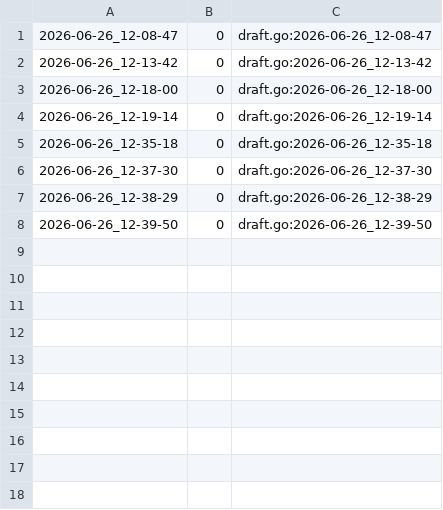
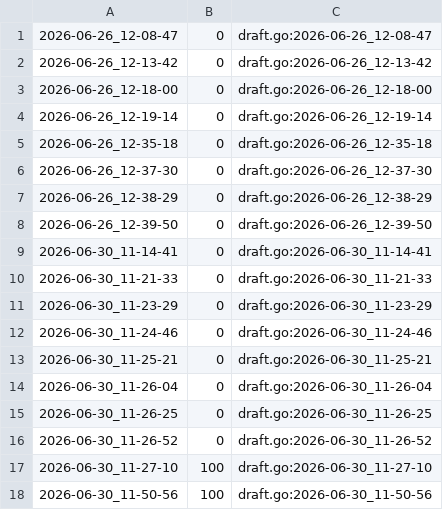
Before and after one commit to qxcode-course/fup-dd-playground-levys67, a CSV file: .tko/track/fup@policial/track.csv, drawn as a sheet; the diff names each change by its address in the sheet, - before the commit and + after, or states it on an @@ line.

```diff
--- a/.tko/track/fup@policial/track.csv
+++ b/.tko/track/fup@policial/track.csv
+row 9: 2026-06-30_11-14-41 | 0 | draft.go:2026-06-30_11-14-41
+row 10: 2026-06-30_11-21-33 | 0 | draft.go:2026-06-30_11-21-33
+row 11: 2026-06-30_11-23-29 | 0 | draft.go:2026-06-30_11-23-29
+row 12: 2026-06-30_11-24-46 | 0 | draft.go:2026-06-30_11-24-46
+row 13: 2026-06-30_11-25-21 | 0 | draft.go:2026-06-30_11-25-21
+row 14: 2026-06-30_11-26-04 | 0 | draft.go:2026-06-30_11-26-04
+row 15: 2026-06-30_11-26-25 | 0 | draft.go:2026-06-30_11-26-25
+row 16: 2026-06-30_11-26-52 | 0 | draft.go:2026-06-30_11-26-52
+row 17: 2026-06-30_11-27-10 | 100 | draft.go:2026-06-30_11-27-10
+row 18: 2026-06-30_11-50-56 | 100 | draft.go:2026-06-30_11-50-56
```
Also changed, not shown: 41 other files.
